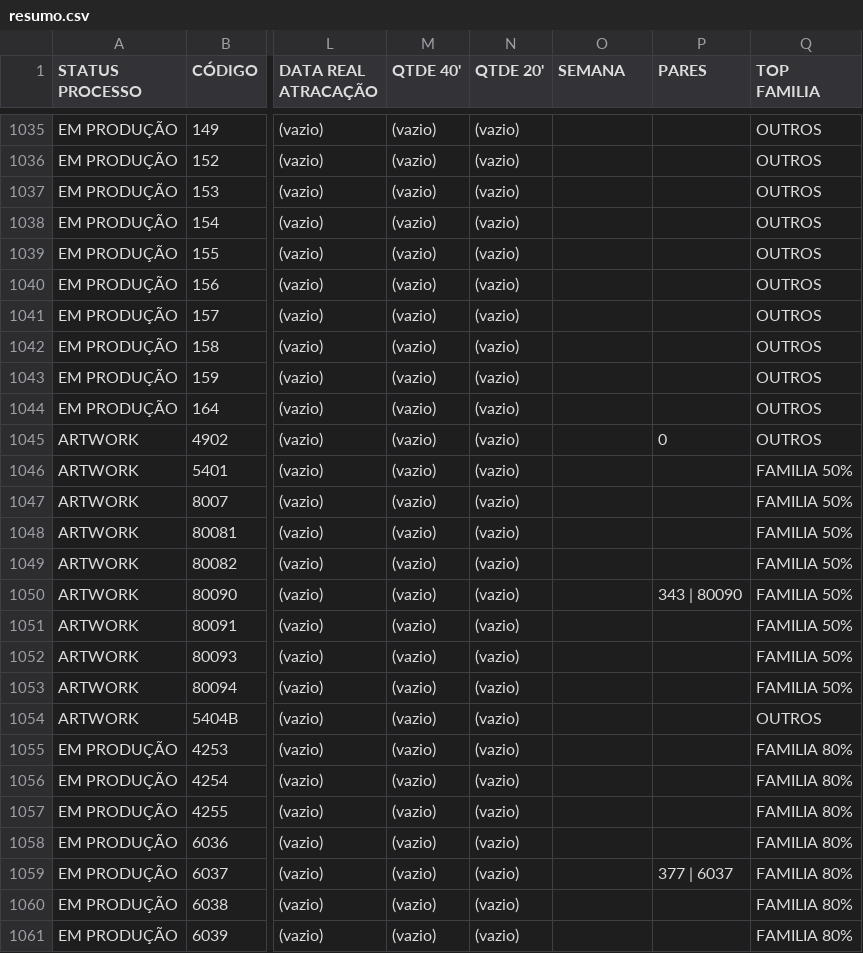
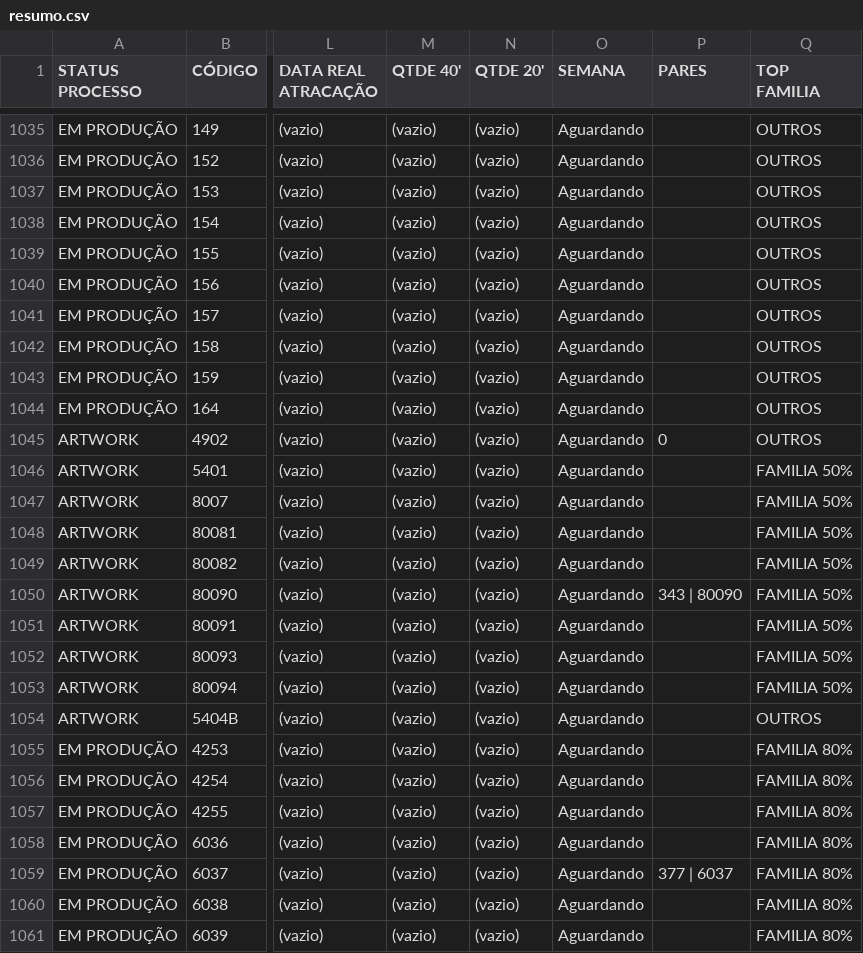
Before and after one commit to FelipeFreitasLabor/FUP-IMPORTA-O, a CSV file: resumo.csv, drawn as a sheet; only a part is shown, gaps mark what is left out; the diff covers the shown part only; the diff names each change by its address in the sheet, - before the commit and + after, or states it on an @@ line.

```diff
--- a/resumo.csv
+++ b/resumo.csv
-O1035:O1061 (SEMANA): (empty)
+O1035:O1061 (SEMANA): Aguardando
```
Also changed, not shown: 79 edited cells elsewhere in this file.
